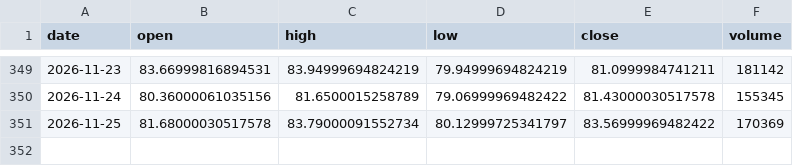
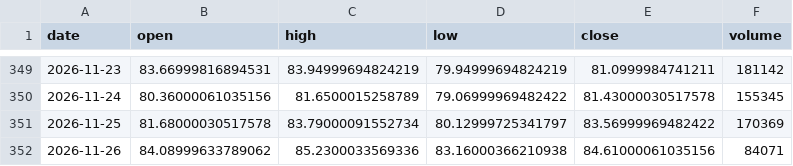
Before and after one commit to denkovd/a3ro, a CSV file: module5-scan-pipeline/data/bars/CL_F.csv, drawn as a sheet; only a part is shown, gaps mark what is left out.

```diff
--- a/module5-scan-pipeline/data/bars/CL_F.csv
+++ b/module5-scan-pipeline/data/bars/CL_F.csv
@@ -351 +351,2 @@ date,open,high,low,close,volume
 2026-11-25,81.68000030517578,83.79000091552734,80.12999725341797,83.56999969482422,170369
+2026-11-26,84.08999633789062,85.2300033569336,83.16000366210938,84.61000061035156,84071
```
Also changed, not shown: module5-scan-pipeline/data/bars/BTC-USD.csv, module5-scan-pipeline/data/bars/GC_F.csv.
